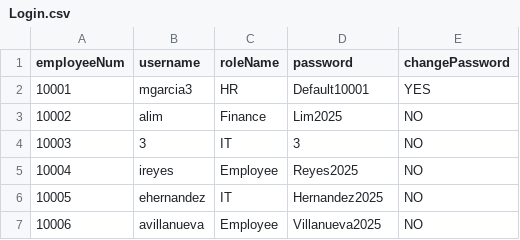
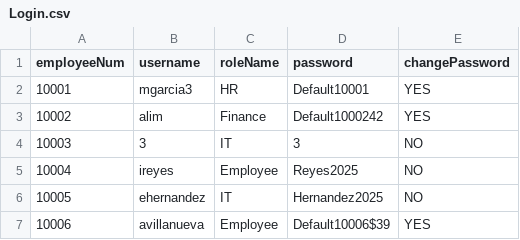
Before and after one commit to shekinahjabez/Terminal-Assessment-MotorPH-Payroll-System-OOP, a CSV file: src/data9/Login.csv, drawn as a sheet.

```diff
--- a/src/data9/Login.csv
+++ b/src/data9/Login.csv
@@ -2,3 +2,3 @@ employeeNum,username,roleName,password,changePassword
 10001,mgarcia3,HR,Default10001,YES
-10002,alim,Finance,Lim2025,NO
+10002,alim,Finance,Default1000242,YES
 10003,3,IT,3,NO
@@ -6,2 +6,2 @@ employeeNum,username,roleName,password,changePassword
 10005,ehernandez,IT,Hernandez2025,NO
-10006,avillanueva,Employee,Villanueva2025,NO
+10006,avillanueva,Employee,Default10006$39,YES
```
Also changed, not shown: src/data9/Password_Reset_Requests.csv, 3 other files.
